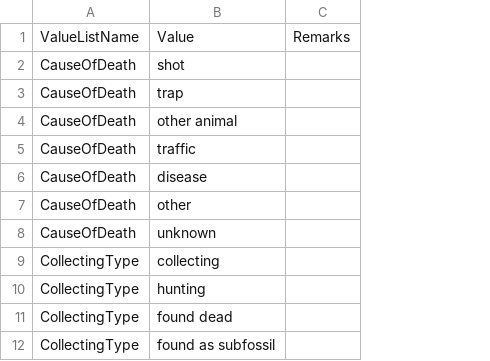
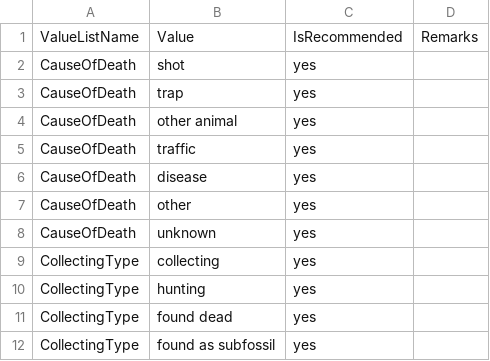
Before and after one commit to DINA-Web/datasets, a CSV file: collections-data/mammals/value-lists.csv, drawn as a sheet; only a part is shown; the diff names each change by its address in the sheet, - before the commit and + after, or states it on an @@ line.

Commit message:
Add IsRecommended to valuelists
To separate values that are recommended from values that are allowed.

```diff
--- a/collections-data/mammals/value-lists.csv
+++ b/collections-data/mammals/value-lists.csv
+column C, rows 1-12: IsRecommended | yes | yes | yes | yes | yes | yes | yes | yes | yes | yes | yes
```
